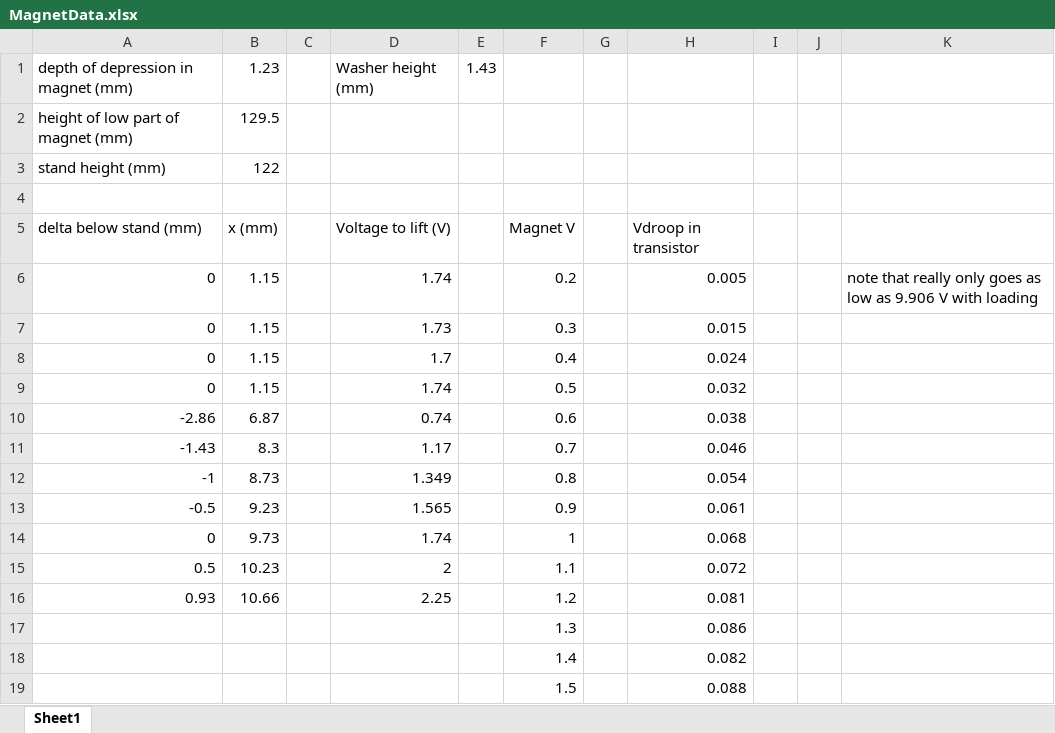
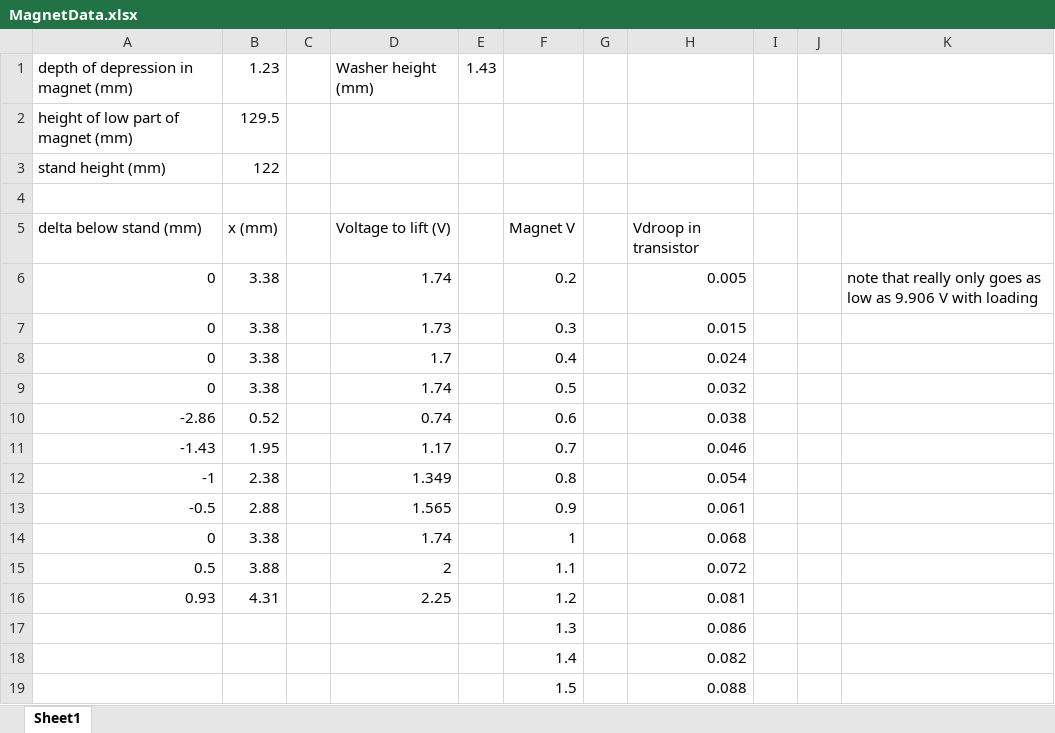
Before and after one commit to shivaghose/ME552, an Excel workbook: Lab2/Part1/MagnetData.xlsx, sheet Sheet1, drawn as a sheet; only a part is shown; values as stored, in another font and other column widths than the file's, no borders; charts and pictures not drawn; the diff names each change by its address in the sheet, - before the commit and + after, or states it on an @@ line.

Commit message:
minor modification

```diff
--- a/Lab2/Part1/MagnetData.xlsx (sheet Sheet1)
+++ b/Lab2/Part1/MagnetData.xlsx (sheet Sheet1)
-B6:B9: 1.15
+B6:B9: 3.38
-B10: 6.87
+B10: 0.52
-B11: 8.3
+B11: 1.95
-B12: 8.73
+B12: 2.38
-B13: 9.23
+B13: 2.88
-B14: 9.73
+B14: 3.38
-B15: 10.23
+B15: 3.88
-B16: 10.66
+B16: 4.31
```
Also changed, not shown: charts or pictures.
